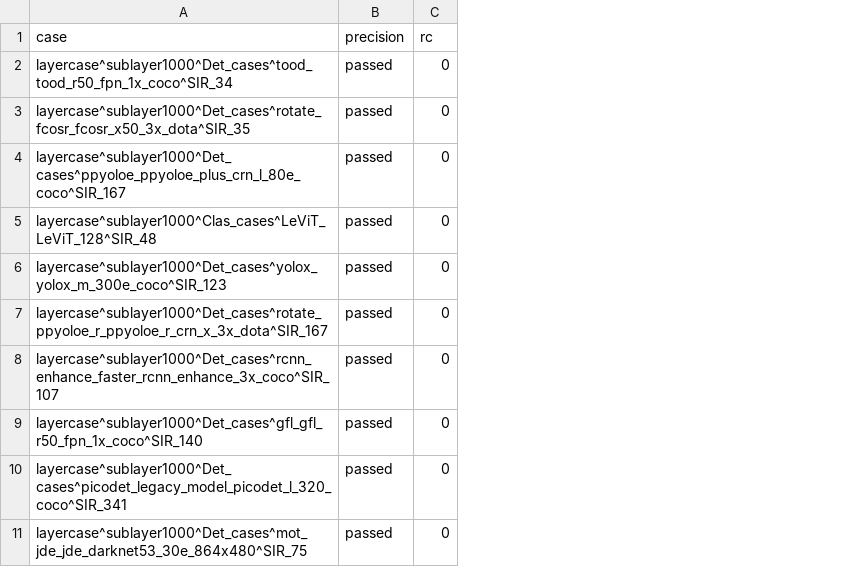
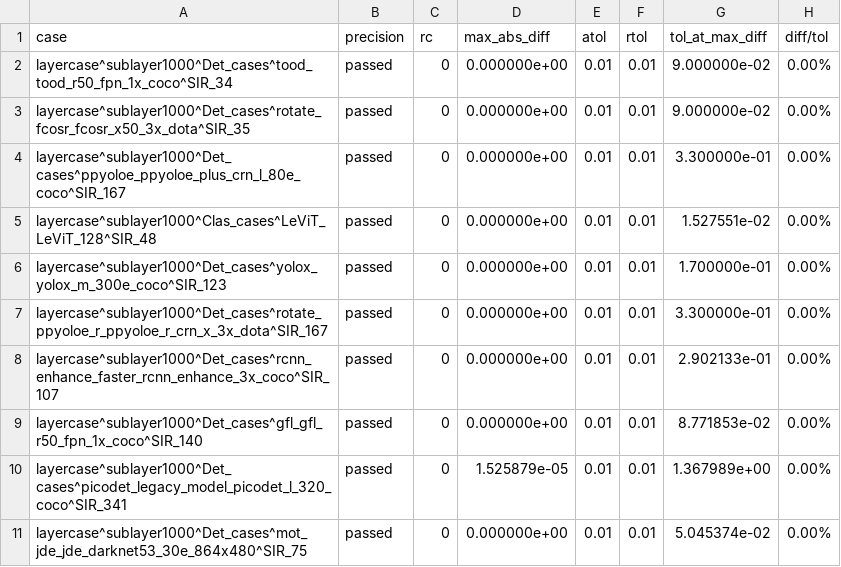
Before and after one commit to YuhanXu/PaddleTest, a CSV file: midterm_20261013/precision_results_top10.csv, drawn as a sheet; the diff names each change by its address in the sheet, - before the commit and + after, or states it on an @@ line.

```diff
--- a/midterm_20261013/precision_results_top10.csv
+++ b/midterm_20261013/precision_results_top10.csv
+column D (max_abs_diff), rows 2-11: 0.000000e+00 | 0.000000e+00 | 0.000000e+00 | 0.000000e+00 | 0.000000e+00 | 0.000000e+00 | 0.000000e+00 | 0.000000e+00 | 1.525879e-05 | 0.000000e+00
+column E (atol), rows 2-11: all 0.01
+column F (rtol), rows 2-11: all 0.01
+column G (tol_at_max_diff), rows 2-11: 9.000000e-02 | 9.000000e-02 | 3.300000e-01 | 1.527551e-02 | 1.700000e-01 | 3.300000e-01 | 2.902133e-01 | 8.771853e-02 | 1.367989e+00 | 5.045374e-02
+column H (diff/tol), rows 2-11: all 0.00%
```
Also changed, not shown: midterm_20261013/all_perf_results_top3.csv, midterm_20261013/precision_results_top3.csv, 1 other file.
